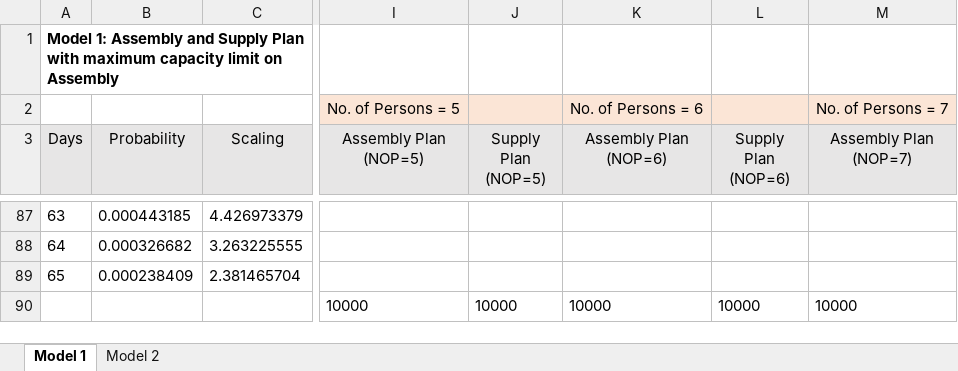
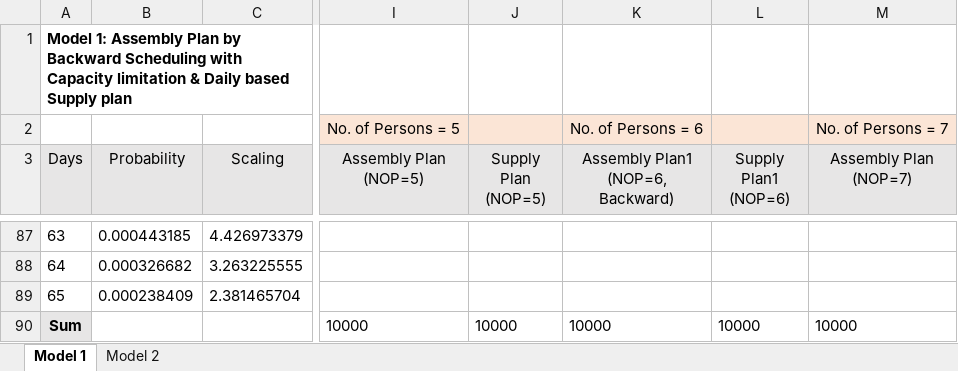
Before and after one commit to RVidyadhar/IE688, an Excel workbook: Distribution data/Dist_data.xlsx, sheet Model 1, drawn as a sheet; only a part is shown, gaps mark what is left out; values as stored, in another font and other column widths than the file's, no borders; charts and pictures not drawn; the diff names each change by its address in the sheet, - before the commit and + after, or states it on an @@ line.

```diff
--- a/Distribution data/Dist_data.xlsx (sheet Model 1)
+++ b/Distribution data/Dist_data.xlsx (sheet Model 1)
-A1 (Days): …1: Assembly and Supply Plan with maximum capacity limit on Assembly
+A1 (Days): …1: Assembly Plan by Backward Scheduling with Capacity limitation & Daily based Supply plan
-K3: Assembly Plan (NOP=6)
+K3: Assembly Plan1 (NOP=6, Backward)
-L3: Supply Plan (NOP=6)
+L3: Supply Plan1 (NOP=6)
-A90 (Days): (empty)
+A90 (Days): Sum
-A90 fill: none
+A90 fill: #E7E6E6
```
Also changed, not shown: sheet Model 2, formulas that keep their value, charts or pictures, 2 other files.
